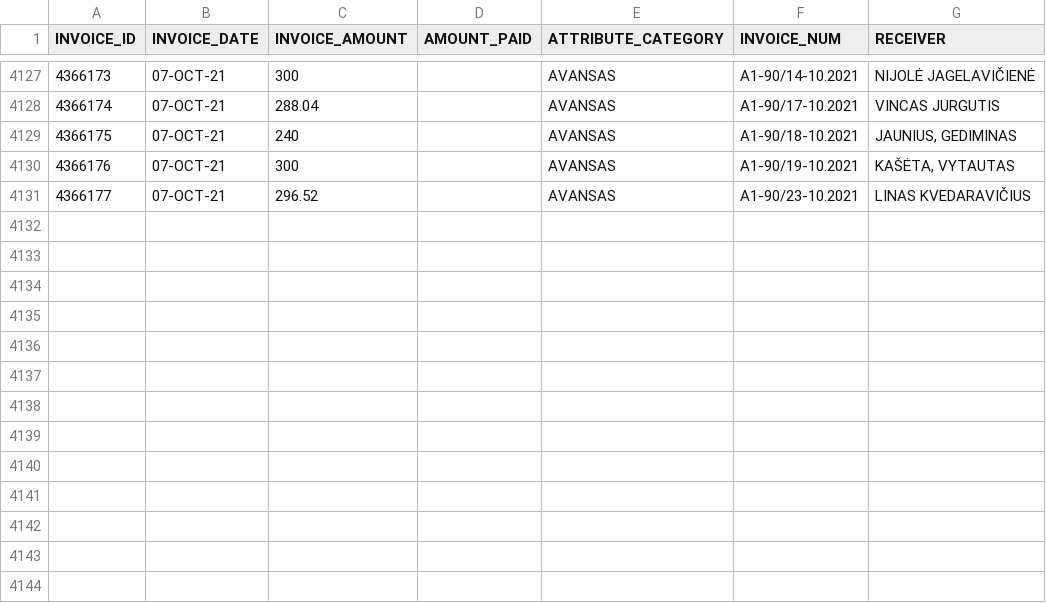
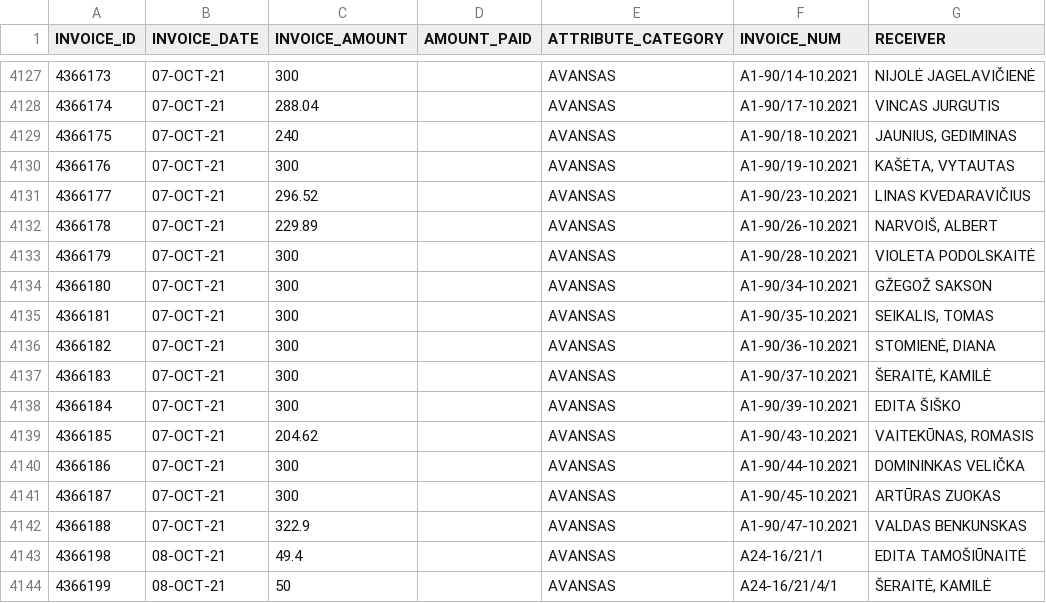
Before and after one commit to vilnius/biudzetas, a CSV file: data/8_ismokos_tarybos_nariams.csv, drawn as a sheet; only a part is shown, gaps mark what is left out.

```diff
--- a/data/8_ismokos_tarybos_nariams.csv
+++ b/data/8_ismokos_tarybos_nariams.csv
@@ -4131 +4131,14 @@ INVOICE_ID,INVOICE_DATE,INVOICE_AMOUNT,AMOUNT_PAID,ATTRIBUTE_CATEGORY,INVOICE_NU
 4366177,07-OCT-21,296.52,,AVANSAS,A1-90/23-10.2021,"LINAS KVEDARAVIČIUS"
+4366178,07-OCT-21,229.89,,AVANSAS,A1-90/26-10.2021,"NARVOIŠ, ALBERT		"
+4366179,07-OCT-21,300,,AVANSAS,A1-90/28-10.2021,"VIOLETA PODOLSKAITĖ"
+4366180,07-OCT-21,300,,AVANSAS,A1-90/34-10.2021,"GŽEGOŽ SAKSON"
+4366181,07-OCT-21,300,,AVANSAS,A1-90/35-10.2021,"SEIKALIS, TOMAS		"
+4366182,07-OCT-21,300,,AVANSAS,A1-90/36-10.2021,"STOMIENĖ, DIANA		"
+4366183,07-OCT-21,300,,AVANSAS,A1-90/37-10.2021,"ŠERAITĖ, KAMILĖ		"
+4366184,07-OCT-21,300,,AVANSAS,A1-90/39-10.2021,"EDITA ŠIŠKO"
+4366185,07-OCT-21,204.62,,AVANSAS,A1-90/43-10.2021,"VAITEKŪNAS, ROMASIS"
+4366186,07-OCT-21,300,,AVANSAS,A1-90/44-10.2021,"DOMININKAS VELIČKA"
+4366187,07-OCT-21,300,,AVANSAS,A1-90/45-10.2021,"ARTŪRAS ZUOKAS"
+4366188,07-OCT-21,322.9,,AVANSAS,A1-90/47-10.2021,"VALDAS BENKUNSKAS"
+4366198,08-OCT-21,49.4,,AVANSAS,"A24-16/21/1	","EDITA TAMOŠIŪNAITĖ"
+4366199,08-OCT-21,50,,AVANSAS,"A24-16/21/4/1	","ŠERAITĖ, KAMILĖ		"
```
Also changed, not shown: data/10_ms_paskolos.csv, data/14_paskolos.csv, 6 other files.
